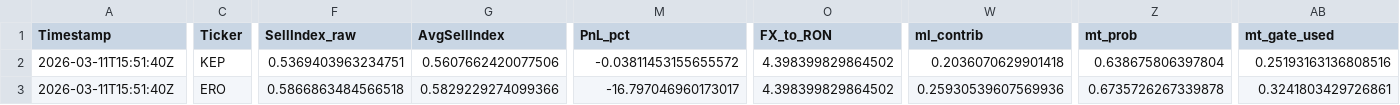
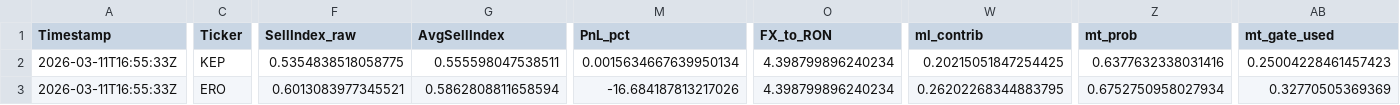
Before and after one commit to andrei1234D/GPT5_SELL, a CSV file: bot/live_results.csv, drawn as a sheet; only a part is shown, gaps mark what is left out; the diff covers the shown part only; the diff names each change by its address in the sheet, - before the commit and + after, or states it on an @@ line.

```diff
--- a/bot/live_results.csv
+++ b/bot/live_results.csv
-A2:A3 (Timestamp): 2026-03-11T15:51:40Z
+A2:A3 (Timestamp): 2026-03-11T16:55:33Z
-F2 (SellIndex_raw): 0.5369403963234751
+F2 (SellIndex_raw): 0.5354838518058775
-G2 (AvgSellIndex): 0.5607662420077506
+G2 (AvgSellIndex): 0.555598047538511
-M2 (PnL_pct): -0.03811453155655572
+M2 (PnL_pct): 0.0015634667639950134
-O2:O3 (FX_to_RON): 4.398399829864502
+O2:O3 (FX_to_RON): 4.398799896240234
-W2 (ml_contrib): 0.2036070629901418
+W2 (ml_contrib): 0.20215051847254425
-Z2 (mt_prob): 0.638675806397804
+Z2 (mt_prob): 0.6377632338031416
-AB2 (mt_gate_used): 0.25193163136808516
+AB2 (mt_gate_used): 0.25004228461457423
-F3 (SellIndex_raw): 0.5866863484566518
+F3 (SellIndex_raw): 0.6013083977345521
-G3 (AvgSellIndex): 0.5829229274099366
+G3 (AvgSellIndex): 0.5862808811658594
-M3 (PnL_pct): -16.797046960173017
+M3 (PnL_pct): -16.684187813217026
-W3 (ml_contrib): 0.25930539607569936
+W3 (ml_contrib): 0.26202268344883795
-Z3 (mt_prob): 0.6735726267339878
+Z3 (mt_prob): 0.6752750958027934
-AB3 (mt_gate_used): 0.3241803429726861
+AB3 (mt_gate_used): 0.32770505369369
```
Also changed, not shown: 144 edited cells elsewhere in this file, bot/LLM_data/input_llm/llm_input_latest.csv, bot/LLM_data/input_llm/llm_predictions.csv, 1 other file.
